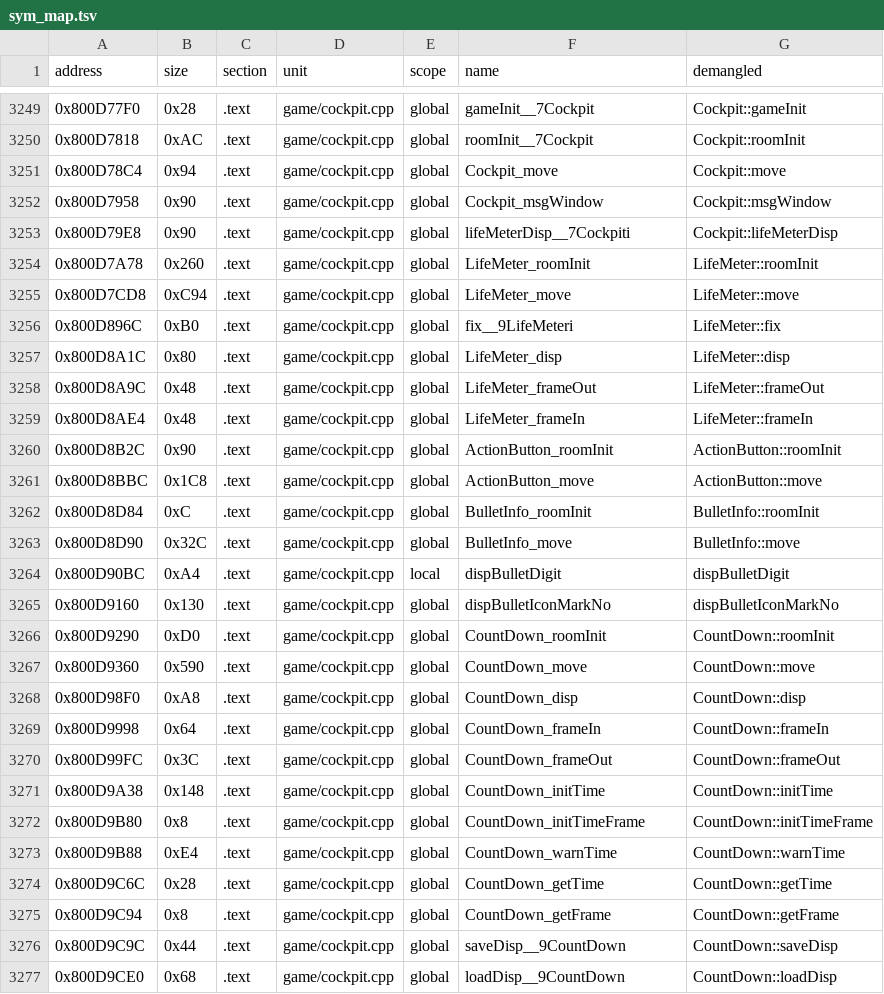
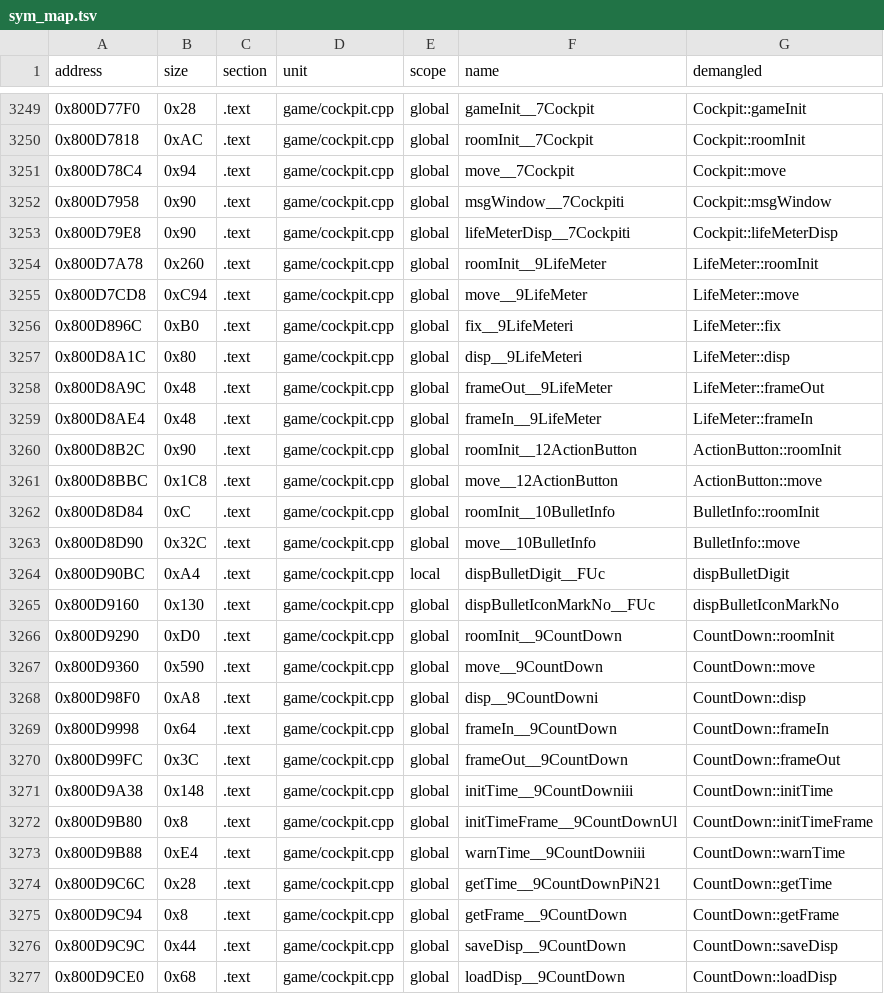
Before and after one commit to Penguinjanator/re4, a TSV file: config/G4BE08/sym_map.tsv, drawn as a sheet; only a part is shown, gaps mark what is left out; the diff covers the shown part only.

```diff
--- a/config/G4BE08/sym_map.tsv
+++ b/config/G4BE08/sym_map.tsv
@@ -3250,27 +3250,27 @@ address	size	section	unit	scope	name	demangled
 0x800D7818	0xAC	.text	game/cockpit.cpp	global	roomInit__7Cockpit	Cockpit::roomInit
-0x800D78C4	0x94	.text	game/cockpit.cpp	global	Cockpit_move	Cockpit::move
-0x800D7958	0x90	.text	game/cockpit.cpp	global	Cockpit_msgWindow	Cockpit::msgWindow
+0x800D78C4	0x94	.text	game/cockpit.cpp	global	move__7Cockpit	Cockpit::move
+0x800D7958	0x90	.text	game/cockpit.cpp	global	msgWindow__7Cockpiti	Cockpit::msgWindow
 0x800D79E8	0x90	.text	game/cockpit.cpp	global	lifeMeterDisp__7Cockpiti	Cockpit::lifeMeterDisp
-0x800D7A78	0x260	.text	game/cockpit.cpp	global	LifeMeter_roomInit	LifeMeter::roomInit
-0x800D7CD8	0xC94	.text	game/cockpit.cpp	global	LifeMeter_move	LifeMeter::move
+0x800D7A78	0x260	.text	game/cockpit.cpp	global	roomInit__9LifeMeter	LifeMeter::roomInit
+0x800D7CD8	0xC94	.text	game/cockpit.cpp	global	move__9LifeMeter	LifeMeter::move
 0x800D896C	0xB0	.text	game/cockpit.cpp	global	fix__9LifeMeteri	LifeMeter::fix
-0x800D8A1C	0x80	.text	game/cockpit.cpp	global	LifeMeter_disp	LifeMeter::disp
-0x800D8A9C	0x48	.text	game/cockpit.cpp	global	LifeMeter_frameOut	LifeMeter::frameOut
-0x800D8AE4	0x48	.text	game/cockpit.cpp	global	LifeMeter_frameIn	LifeMeter::frameIn
-0x800D8B2C	0x90	.text	game/cockpit.cpp	global	ActionButton_roomInit	ActionButton::roomInit
-0x800D8BBC	0x1C8	.text	game/cockpit.cpp	global	ActionButton_move	ActionButton::move
-0x800D8D84	0xC	.text	game/cockpit.cpp	global	BulletInfo_roomInit	BulletInfo::roomInit
-0x800D8D90	0x32C	.text	game/cockpit.cpp	global	BulletInfo_move	BulletInfo::move
-0x800D90BC	0xA4	.text	game/cockpit.cpp	local	dispBulletDigit	dispBulletDigit
-0x800D9160	0x130	.text	game/cockpit.cpp	global	dispBulletIconMarkNo	dispBulletIconMarkNo
-0x800D9290	0xD0	.text	game/cockpit.cpp	global	CountDown_roomInit	CountDown::roomInit
-0x800D9360	0x590	.text	game/cockpit.cpp	global	CountDown_move	CountDown::move
-0x800D98F0	0xA8	.text	game/cockpit.cpp	global	CountDown_disp	CountDown::disp
-0x800D9998	0x64	.text	game/cockpit.cpp	global	CountDown_frameIn	CountDown::frameIn
-0x800D99FC	0x3C	.text	game/cockpit.cpp	global	CountDown_frameOut	CountDown::frameOut
-0x800D9A38	0x148	.text	game/cockpit.cpp	global	CountDown_initTime	CountDown::initTime
-0x800D9B80	0x8	.text	game/cockpit.cpp	global	CountDown_initTimeFrame	CountDown::initTimeFrame
-0x800D9B88	0xE4	.text	game/cockpit.cpp	global	CountDown_warnTime	CountDown::warnTime
-0x800D9C6C	0x28	.text	game/cockpit.cpp	global	CountDown_getTime	CountDown::getTime
-0x800D9C94	0x8	.text	game/cockpit.cpp	global	CountDown_getFrame	CountDown::getFrame
+0x800D8A1C	0x80	.text	game/cockpit.cpp	global	disp__9LifeMeteri	LifeMeter::disp
+0x800D8A9C	0x48	.text	game/cockpit.cpp	global	frameOut__9LifeMeter	LifeMeter::frameOut
+0x800D8AE4	0x48	.text	game/cockpit.cpp	global	frameIn__9LifeMeter	LifeMeter::frameIn
+0x800D8B2C	0x90	.text	game/cockpit.cpp	global	roomInit__12ActionButton	ActionButton::roomInit
+0x800D8BBC	0x1C8	.text	game/cockpit.cpp	global	move__12ActionButton	ActionButton::move
+0x800D8D84	0xC	.text	game/cockpit.cpp	global	roomInit__10BulletInfo	BulletInfo::roomInit
+0x800D8D90	0x32C	.text	game/cockpit.cpp	global	move__10BulletInfo	BulletInfo::move
+0x800D90BC	0xA4	.text	game/cockpit.cpp	local	dispBulletDigit__FUc	dispBulletDigit
+0x800D9160	0x130	.text	game/cockpit.cpp	global	dispBulletIconMarkNo__FUc	dispBulletIconMarkNo
+0x800D9290	0xD0	.text	game/cockpit.cpp	global	roomInit__9CountDown	CountDown::roomInit
+0x800D9360	0x590	.text	game/cockpit.cpp	global	move__9CountDown	CountDown::move
+0x800D98F0	0xA8	.text	game/cockpit.cpp	global	disp__9CountDowni	CountDown::disp
+0x800D9998	0x64	.text	game/cockpit.cpp	global	frameIn__9CountDown	CountDown::frameIn
+0x800D99FC	0x3C	.text	game/cockpit.cpp	global	frameOut__9CountDown	CountDown::frameOut
+0x800D9A38	0x148	.text	game/cockpit.cpp	global	initTime__9CountDowniii	CountDown::initTime
+0x800D9B80	0x8	.text	game/cockpit.cpp	global	initTimeFrame__9CountDownUl	CountDown::initTimeFrame
+0x800D9B88	0xE4	.text	game/cockpit.cpp	global	warnTime__9CountDowniii	CountDown::warnTime
+0x800D9C6C	0x28	.text	game/cockpit.cpp	global	getTime__9CountDownPiN21	CountDown::getTime
+0x800D9C94	0x8	.text	game/cockpit.cpp	global	getFrame__9CountDown	CountDown::getFrame
 0x800D9C9C	0x44	.text	game/cockpit.cpp	global	saveDisp__9CountDown	CountDown::saveDisp
```
Also changed, not shown: 26 edited cells elsewhere in this file, 19 other files.
